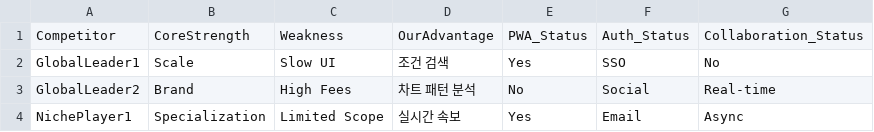
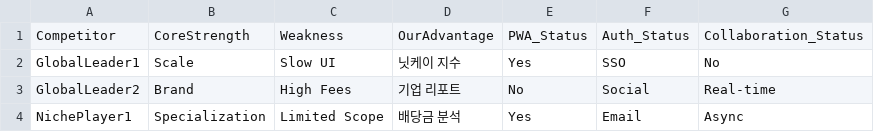
Before and after one commit to hanksleekorea-boop/stockscanner, a CSV file: .integrated-development/2026-09-19T151615Z/02-top10-benchmark-v3.4.csv, drawn as a sheet.

```diff
--- a/.integrated-development/2026-09-19T151615Z/02-top10-benchmark-v3.4.csv
+++ b/.integrated-development/2026-09-19T151615Z/02-top10-benchmark-v3.4.csv
@@ -1,4 +1,4 @@
 Competitor,CoreStrength,Weakness,OurAdvantage,PWA_Status,Auth_Status,Collaboration_Status
-GlobalLeader1,Scale,Slow UI,조건 검색,Yes,SSO,No
-GlobalLeader2,Brand,High Fees,차트 패턴 분석,No,Social,Real-time
-NichePlayer1,Specialization,Limited Scope,실시간 속보,Yes,Email,Async
+GlobalLeader1,Scale,Slow UI,닛케이 지수,Yes,SSO,No
+GlobalLeader2,Brand,High Fees,기업 리포트,No,Social,Real-time
+NichePlayer1,Specialization,Limited Scope,배당금 분석,Yes,Email,Async
```
Also changed, not shown: 19 other files.
